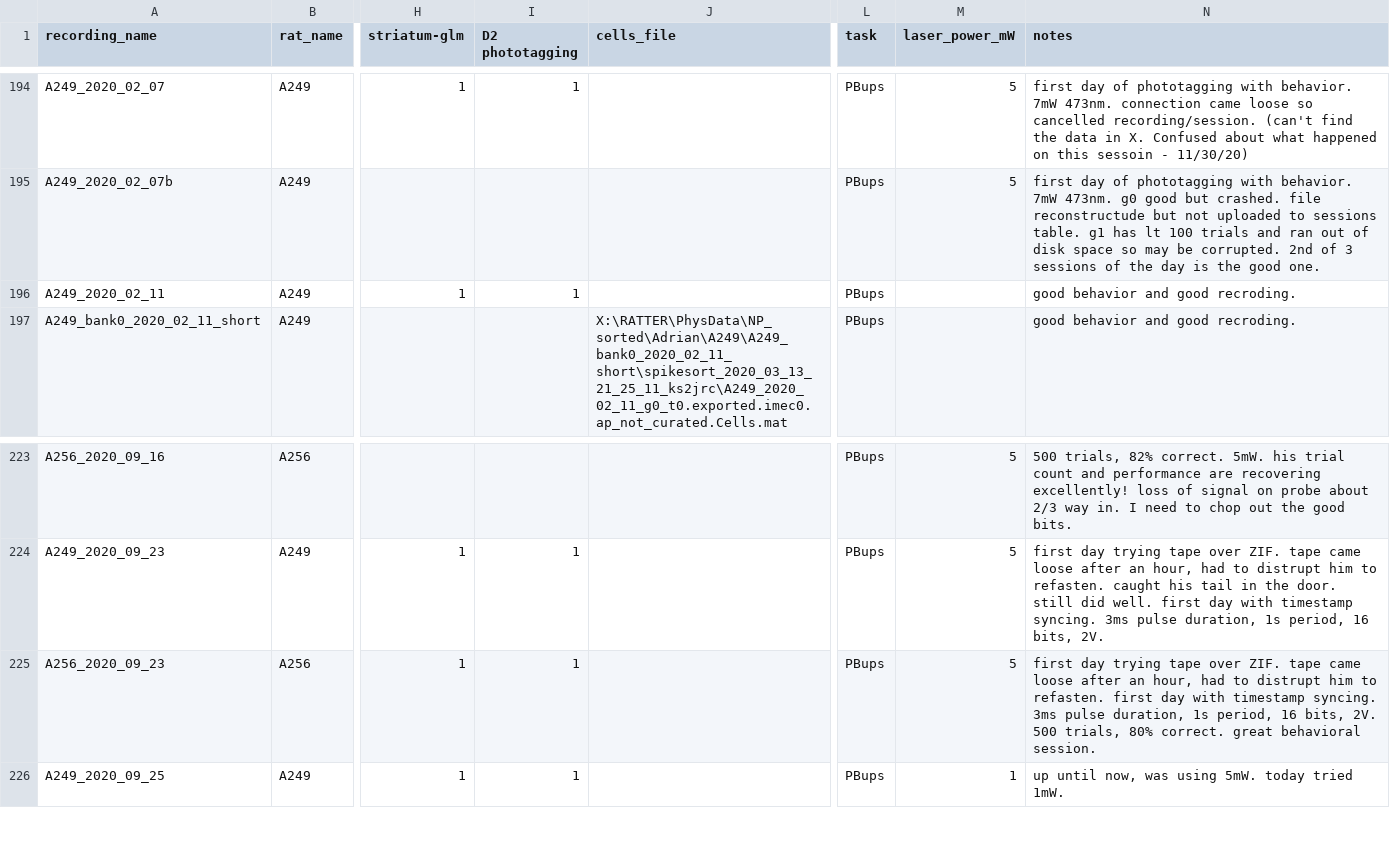
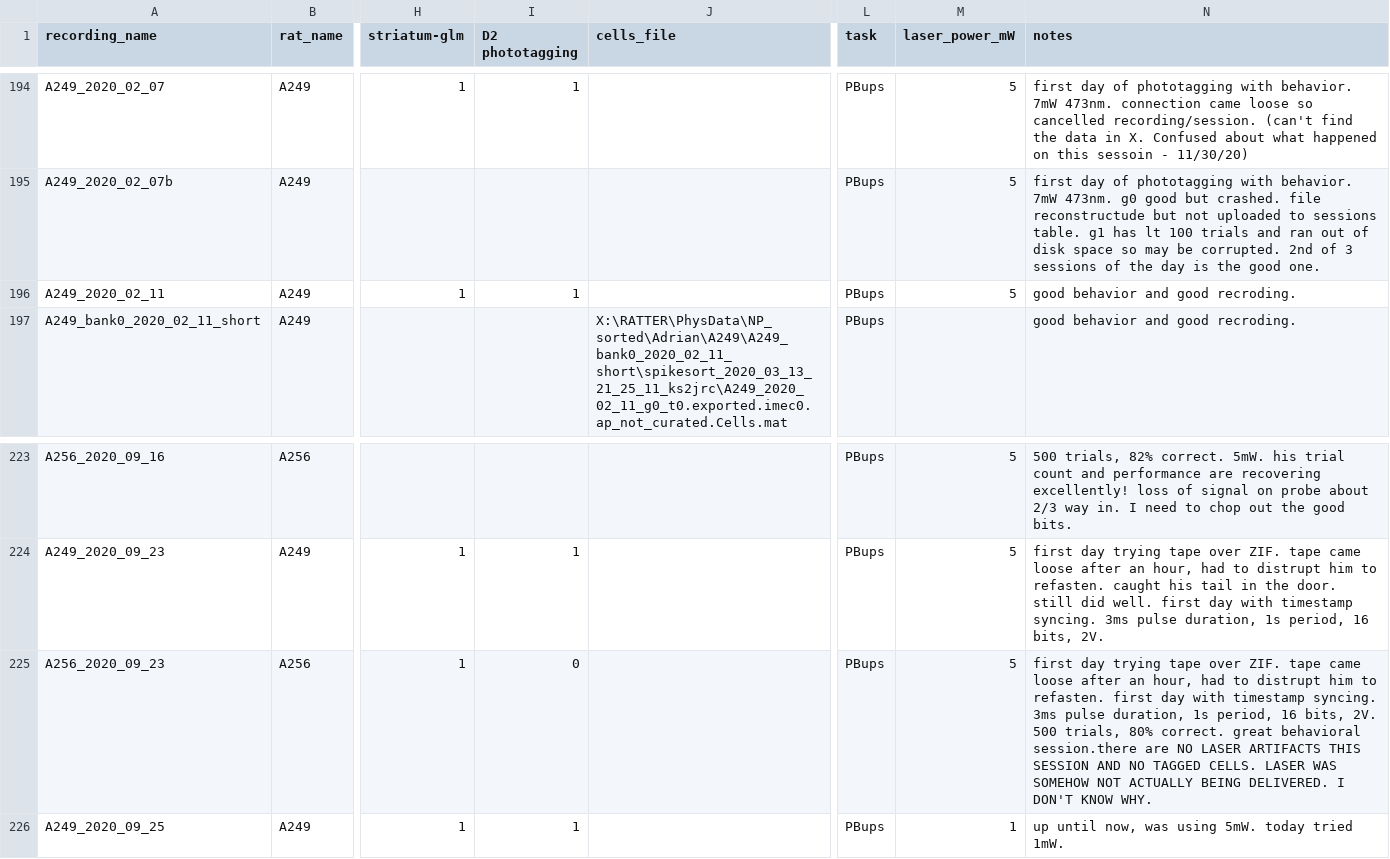
Before and after one commit to Brody-Lab/adrian_striatum_analysis, a CSV file: recordings_log.csv, drawn as a sheet; only a part is shown, gaps mark what is left out; the diff names each change by its address in the sheet, - before the commit and + after, or states it on an @@ line.

Commit message:
fixed some data errors, added plot_tagging_yields_over_time, and other minor improvements

```diff
--- a/recordings_log.csv
+++ b/recordings_log.csv
-M196 (laser_power_mW): (empty)
+M196 (laser_power_mW): 5
-I225 (D2 phototagging): 1
+I225 (D2 phototagging): 0
-N225 (notes): …great behavioral session.
+N225 (notes): …great behavioral session.there are NO LASER ARTIFACTS THIS SESSION AND NO TAGGED CELLS. LASER WAS SOMEHOW NOT ACTUALLY BEING DELIVERED. I DON'T KNOW WHY.
```
Also changed, not shown: 6 other files.
